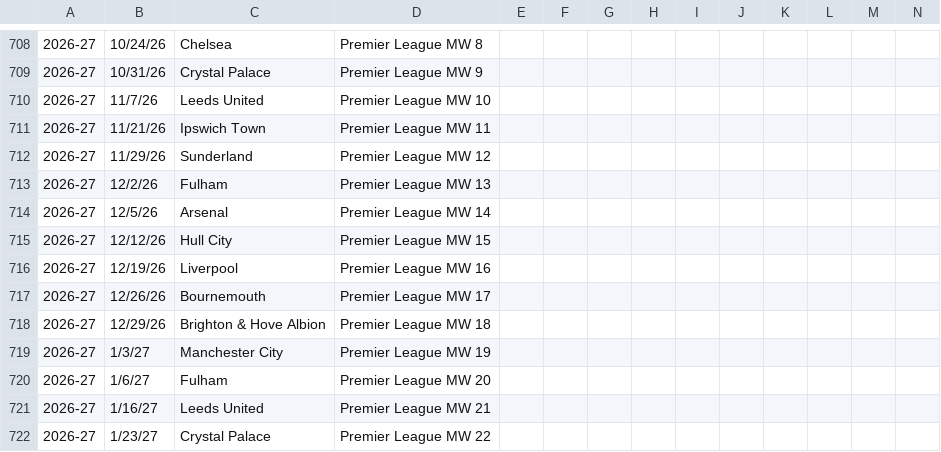
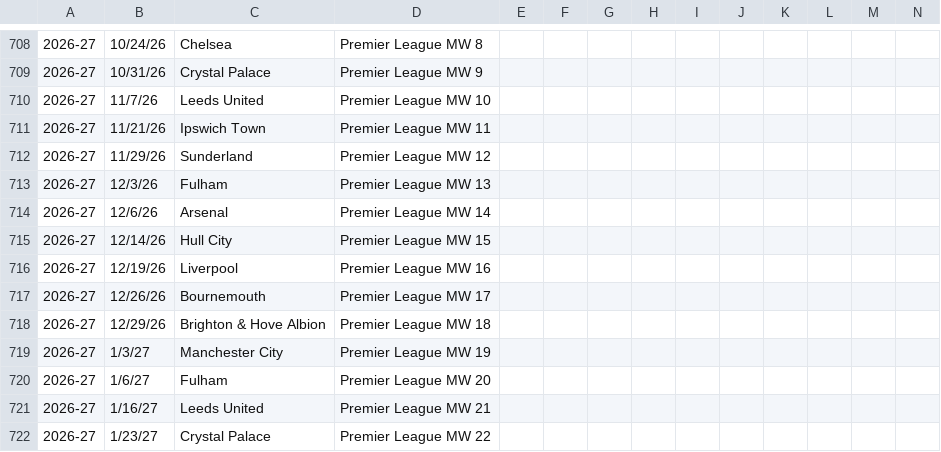
Before and after one commit to kyeill/soccer-history, a CSV file: sheet/Tottenham.csv, drawn as a sheet; only a part is shown, gaps mark what is left out.

```diff
--- a/sheet/Tottenham.csv
+++ b/sheet/Tottenham.csv
@@ -712,5 +712,5 @@
 2026-27,11/29/26,Sunderland,Premier League MW 12,,,,,,,,,,
-2026-27,12/2/26,Fulham,Premier League MW 13,,,,,,,,,,
-2026-27,12/5/26,Arsenal,Premier League MW 14,,,,,,,,,,
-2026-27,12/12/26,Hull City,Premier League MW 15,,,,,,,,,,
+2026-27,12/3/26,Fulham,Premier League MW 13,,,,,,,,,,
+2026-27,12/6/26,Arsenal,Premier League MW 14,,,,,,,,,,
+2026-27,12/14/26,Hull City,Premier League MW 15,,,,,,,,,,
 2026-27,12/19/26,Liverpool,Premier League MW 16,,,,,,,,,,
```
Also changed, not shown: 6 other files.
